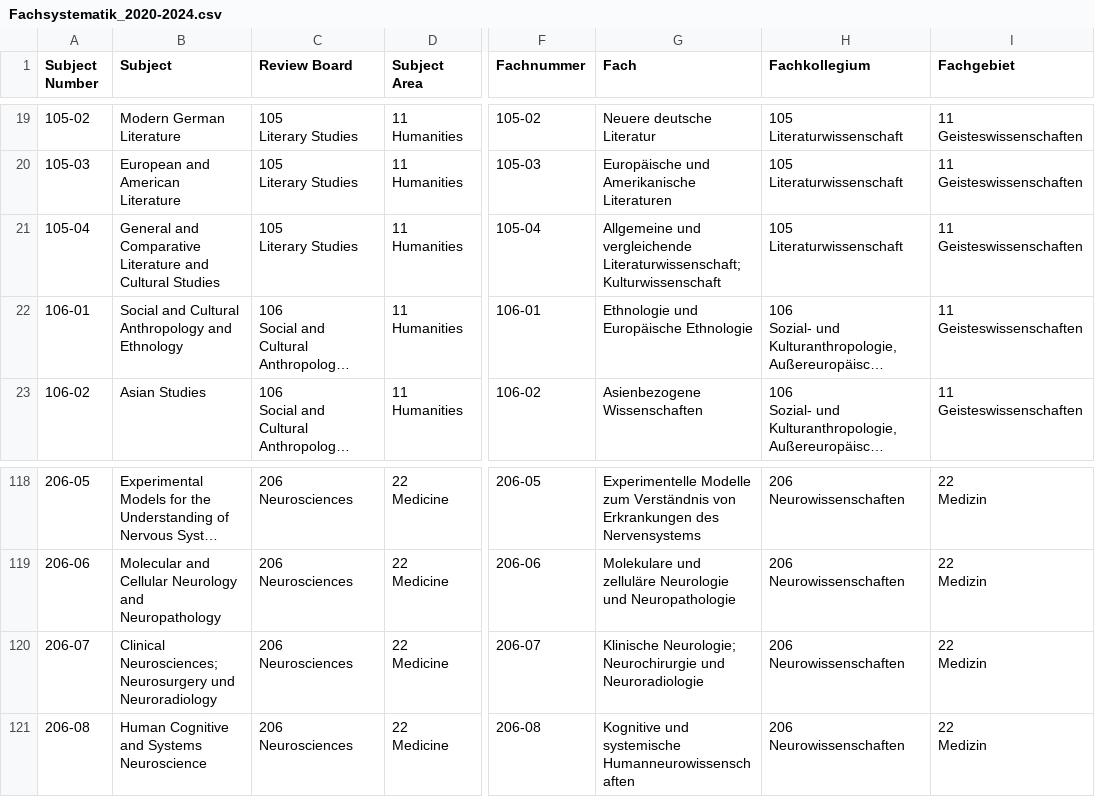
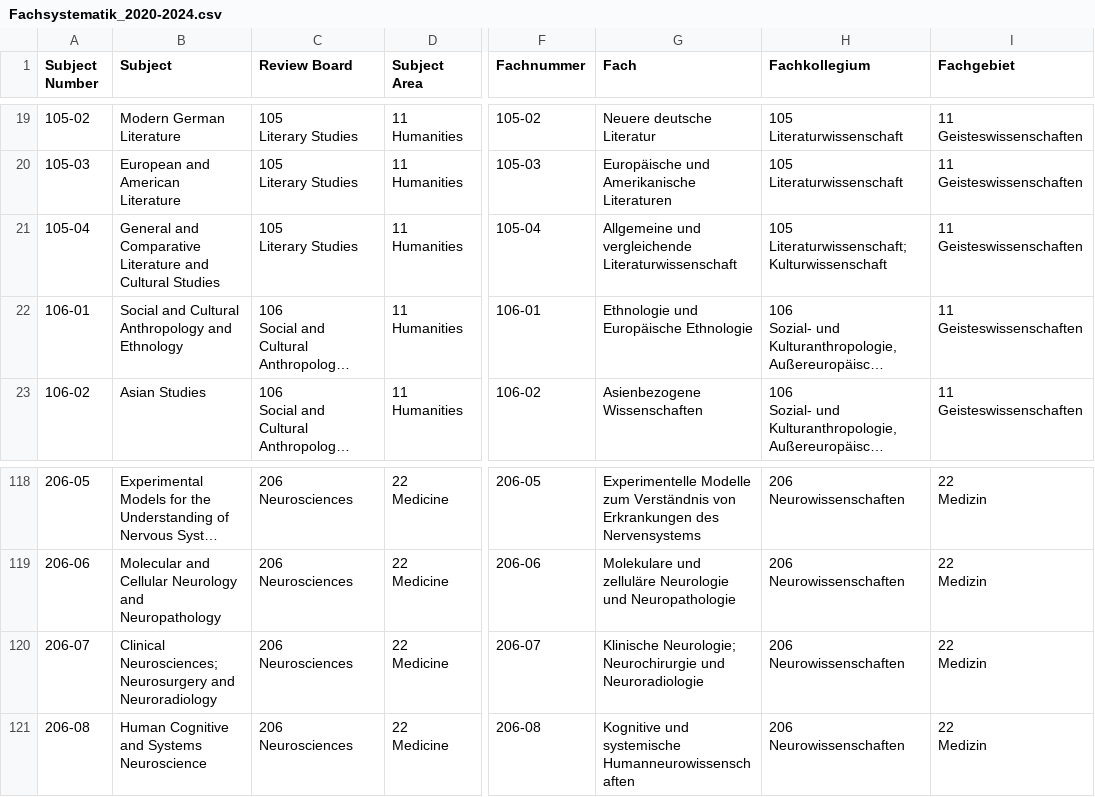
Before and after one commit to tibonto/DFG-Fachsystematik-Ontology, a CSV file: csv/Fachsystematik_2020-2024.csv, drawn as a sheet; only a part is shown, gaps mark what is left out; long unchanged cells end in …; ↵ is a line break in a cell; the diff names each change by its address in the sheet, - before the commit and + after, or states it on an @@ line.

```diff
--- a/csv/Fachsystematik_2020-2024.csv
+++ b/csv/Fachsystematik_2020-2024.csv
-G21 (Fach): …und vergleichende Literaturwissenschaft; Kulturwissenschaft
+G21 (Fach): …und vergleichende Literaturwissenschaft
-H21 (Fachkollegium): 105 ↵ Literaturwissenschaft
+H21 (Fachkollegium): 105 ↵ Literaturwissenschaft; Kulturwissenschaft
-B120 (Subject): …Neurosciences; Neurosurgery und Neuroradiology
+B120 (Subject): …Neurosciences; Neurosurgery and Neuroradiology
```
Also changed, not shown: 4 other files.
